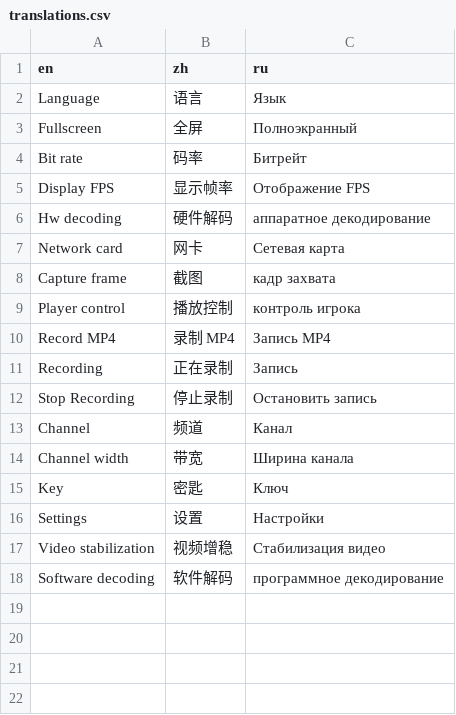
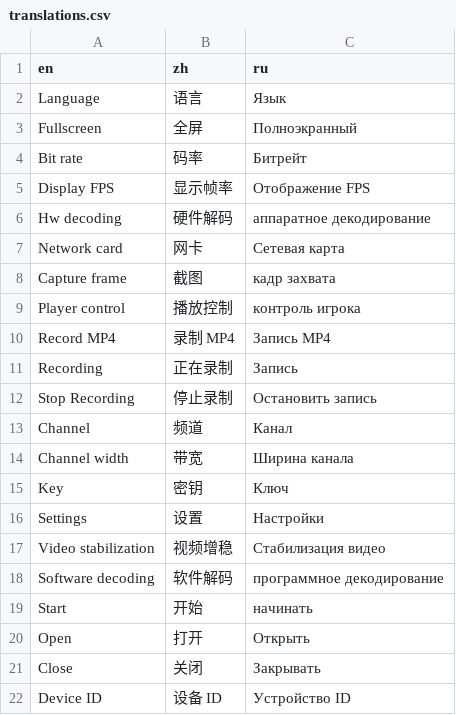
Before and after one commit to goredhawk/aviateur, a CSV file: assets/translations.csv, drawn as a sheet.

Commit message:
Add more translations

```diff
--- a/assets/translations.csv
+++ b/assets/translations.csv
@@ -14,3 +14,3 @@ Channel,频道,Канал
 Channel width,带宽,Ширина канала
-Key,密匙,Ключ
+Key,密钥,Ключ
 Settings,设置,Настройки
@@ -18 +18,5 @@ Video stabilization,视频增稳,Стабилизация видео
 Software decoding,软件解码,программное декодирование
+Start,开始,начинать
+Open,打开,Открыть
+Close,关闭,Закрывать
+Device ID,设备 ID,Устройство ID
```
Also changed, not shown: 1 other file.
